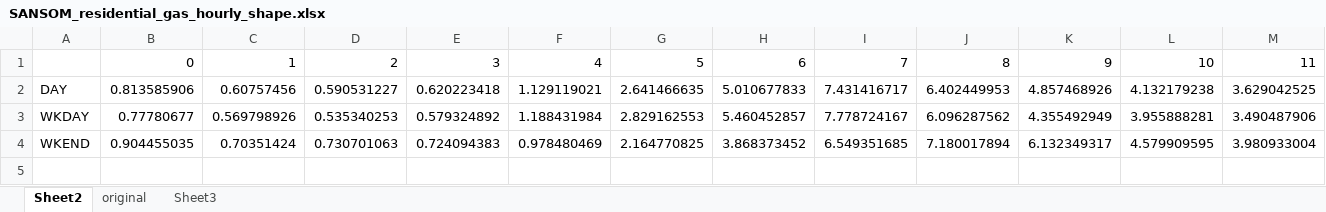
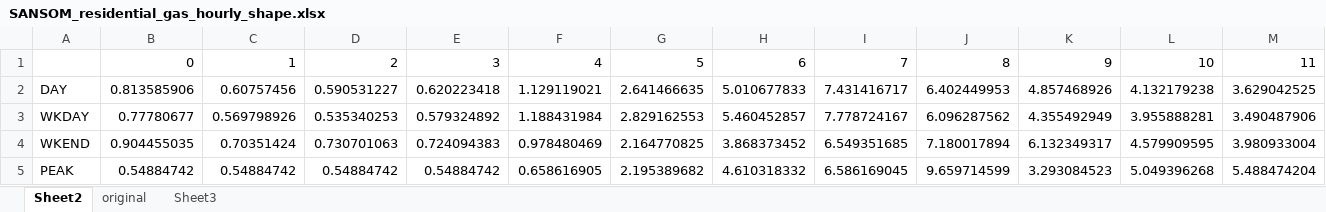
Before and after one commit to nismod/energy_demand, an Excel workbook: data/residential_model/_EXCELFILES/SANSOM_residential_gas_hourly_shape.xlsx, sheet Sheet2, drawn as a sheet; only a part is shown; values as stored, in another font and other column widths than the file's, no borders; rows hold the shown columns only; the diff names each change by its address in the sheet, - before the commit and + after, or states it on an @@ line.

```diff
--- a/data/residential_model/_EXCELFILES/SANSOM_residential_gas_hourly_shape.xlsx (sheet Sheet2)
+++ b/data/residential_model/_EXCELFILES/SANSOM_residential_gas_hourly_shape.xlsx (sheet Sheet2)
+row 5: PEAK | 0.54884742 | 0.54884742 | 0.54884742 | 0.54884742 | 0.658616905 | 2.195389682 | 4.610318332 | 6.586169045 | 9.659714599 | 3.293084523 | 5.049396268 | 5.488474204
```
Also changed, not shown: sheet original, charts or pictures, 9 other files.
